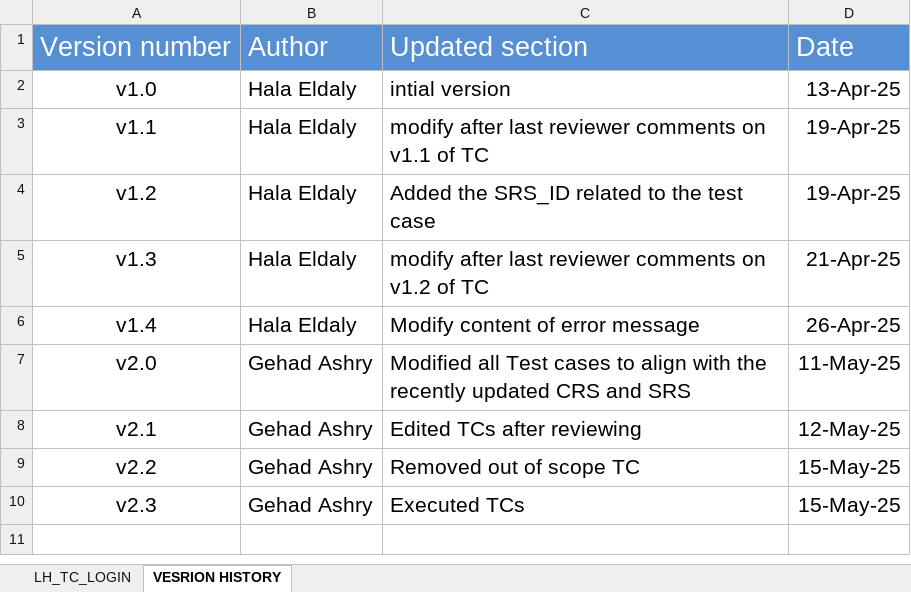
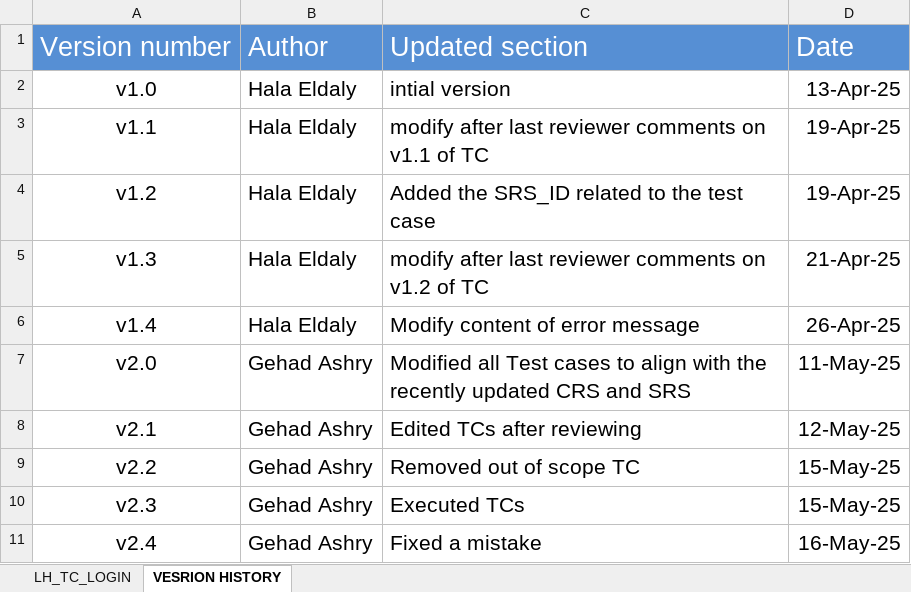
Before and after one commit to EmanAbusalim/Group-3-Learning-hub, an Excel workbook: LH_TESTCASES/LH_TC_LOGIN.xlsx, sheet VESRION HISTORY, drawn as a sheet; values as stored, in another font and other column widths than the file's, no borders; the diff names each change by its address in the sheet, - before the commit and + after, or states it on an @@ line.

Commit message:
v2.3 fixed a mistake

```diff
--- a/LH_TESTCASES/LH_TC_LOGIN.xlsx (sheet VESRION HISTORY)
+++ b/LH_TESTCASES/LH_TC_LOGIN.xlsx (sheet VESRION HISTORY)
+row 11: v2.4 | Gehad Ashry | Fixed a mistake | 16-May-25
```
Also changed, not shown: sheet LH_TC_LOGIN.
